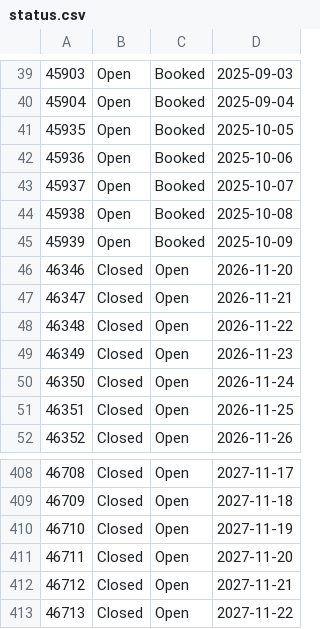
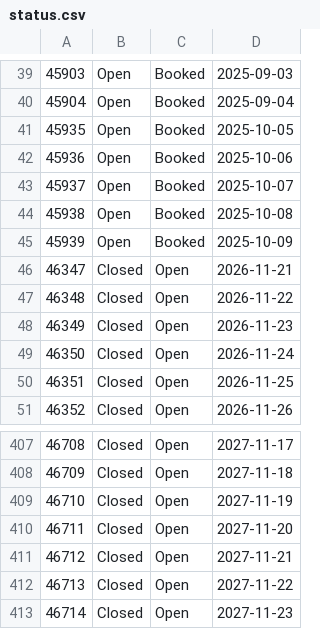
Before and after one commit to larocciadelpoggio/lrp-calendar, a CSV file: docs/status.csv, drawn as a sheet; only a part is shown, gaps mark what is left out; removed rows and columns are numbered as before the commit, all else as after; the diff names each change by its address in the sheet, - before the commit and + after, or states it on an @@ line.

```diff
--- a/docs/status.csv
+++ b/docs/status.csv
-row 46: 46346 | Closed | Open | 2026-11-20
+row 413: 46714 | Closed | Open | 2027-11-23
```
Also changed, not shown: 5 other files.
